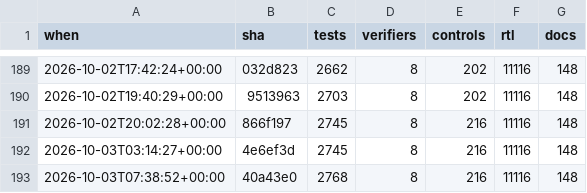
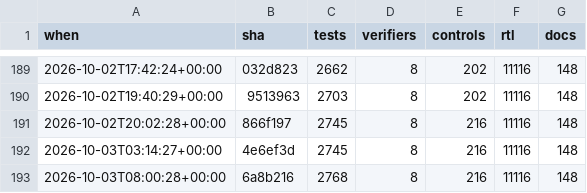
Before and after one commit to 2AMLogic/gf180-parasynth, a CSV file: docs/scorecard/history.csv, drawn as a sheet; only a part is shown, gaps mark what is left out.

```diff
--- a/docs/scorecard/history.csv
+++ b/docs/scorecard/history.csv
@@ -192,2 +192,2 @@ when,sha,tests,verifiers,controls,rtl,docs
 2026-10-03T03:14:27+00:00,4e6ef3d,2745,8,216,11116,148
-2026-10-03T07:38:52+00:00,40a43e0,2768,8,216,11116,148
+2026-10-03T08:00:28+00:00,6a8b216,2768,8,216,11116,148
```
Also changed, not shown: 2 other files.
